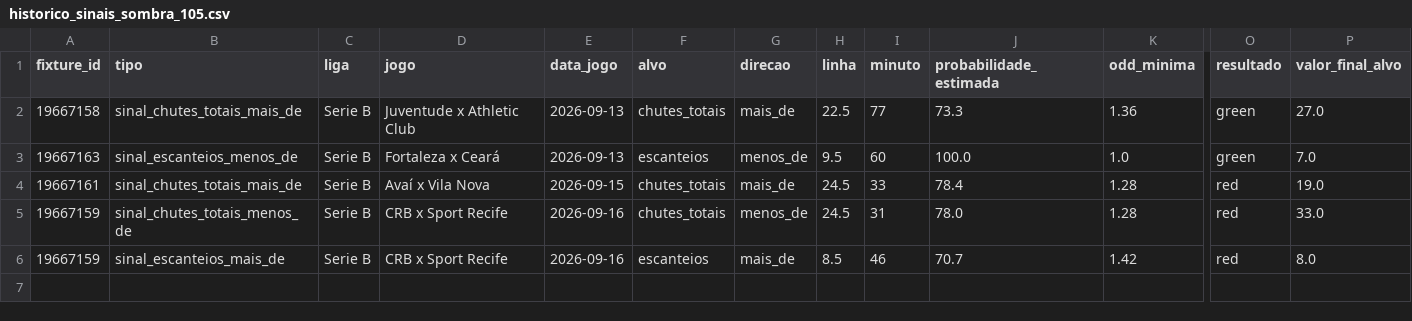
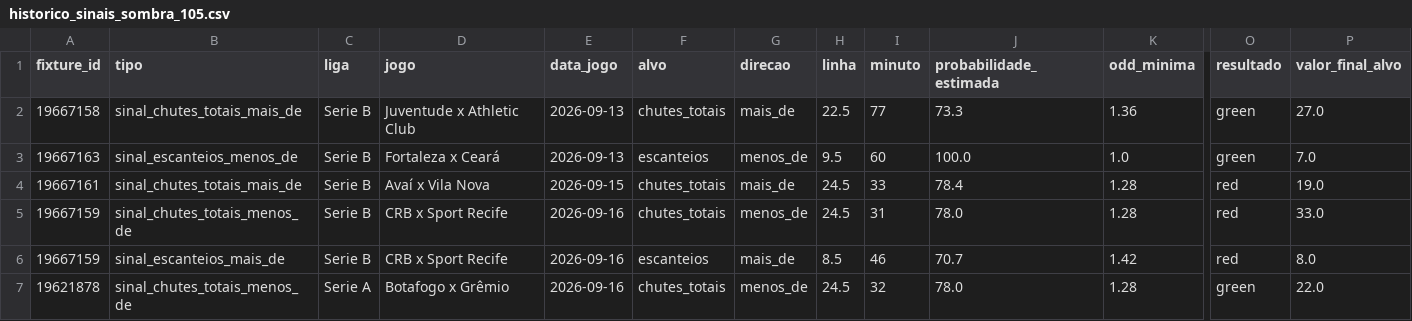
Before and after one commit to lucaseirafleury-ai/Bet, a CSV file: ligas_live_app/historico_sinais_sombra_105.csv, drawn as a sheet; only a part is shown, gaps mark what is left out; rows hold the shown columns only; the diff names each change by its address in the sheet, - before the commit and + after, or states it on an @@ line.

```diff
--- a/ligas_live_app/historico_sinais_sombra_105.csv
+++ b/ligas_live_app/historico_sinais_sombra_105.csv
+row 7: 19621878 | sinal_chutes_totais_menos_de | Serie A | Botafogo x Grêmio | 2026-09-16 | chutes_totais | menos_de | 24.5 | 32 | 78.0 | 1.28 | green | 22.0
```
Also changed, not shown: ligas_live_app/historico_sinais_sombra_204.csv.
